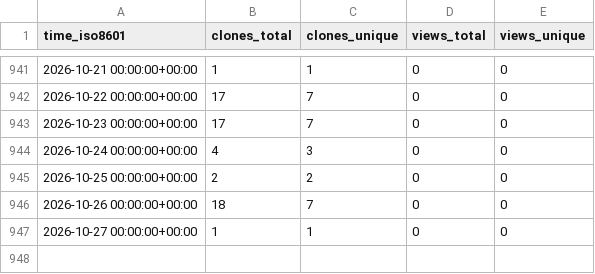
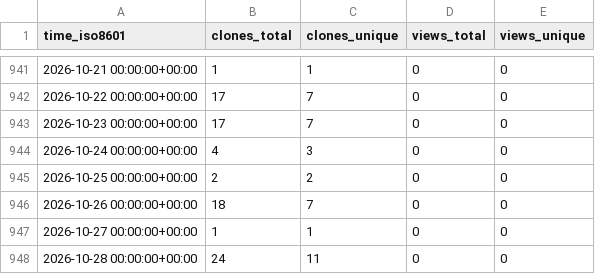
Before and after one commit to stablecaps/elk-stack-deploy-demo, a CSV file: stablecaps/elk-stack-deploy-demo/ghrs-data/views_clones_aggregate.csv, drawn as a sheet; only a part is shown, gaps mark what is left out; the diff names each change by its address in the sheet, - before the commit and + after, or states it on an @@ line.

```diff
--- a/stablecaps/elk-stack-deploy-demo/ghrs-data/views_clones_aggregate.csv
+++ b/stablecaps/elk-stack-deploy-demo/ghrs-data/views_clones_aggregate.csv
+row 948: 2026-10-28 00:00:00+00:00 | 24 | 11 | 0 | 0
```
Also changed, not shown: 1 other file.
